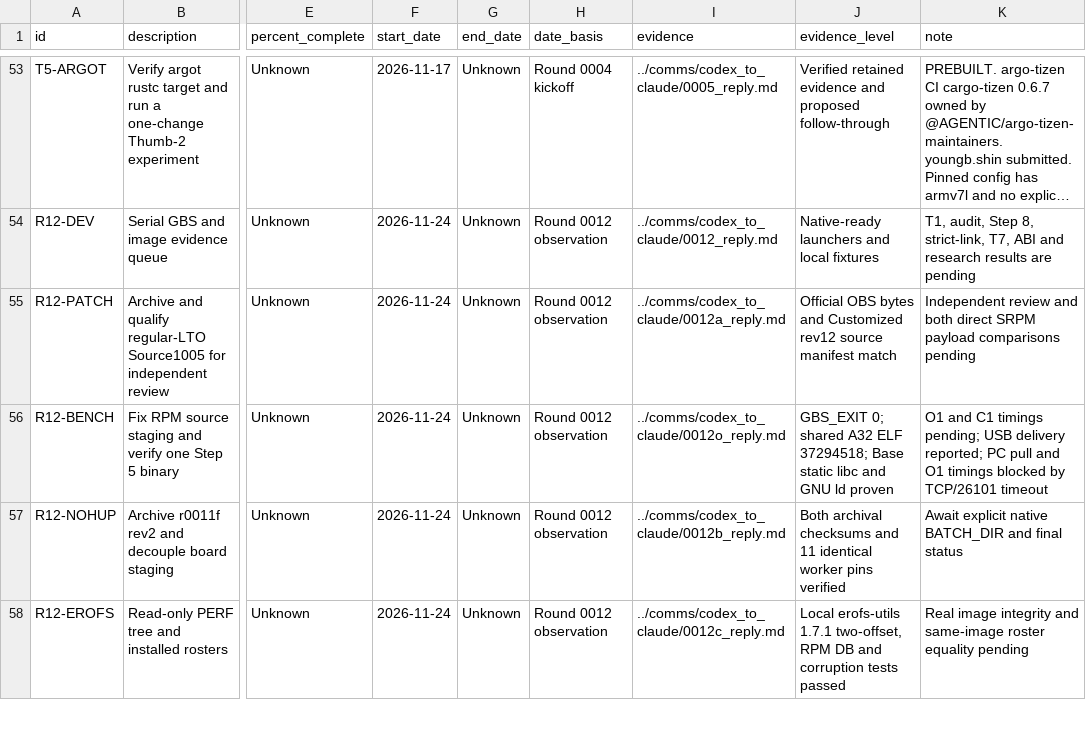
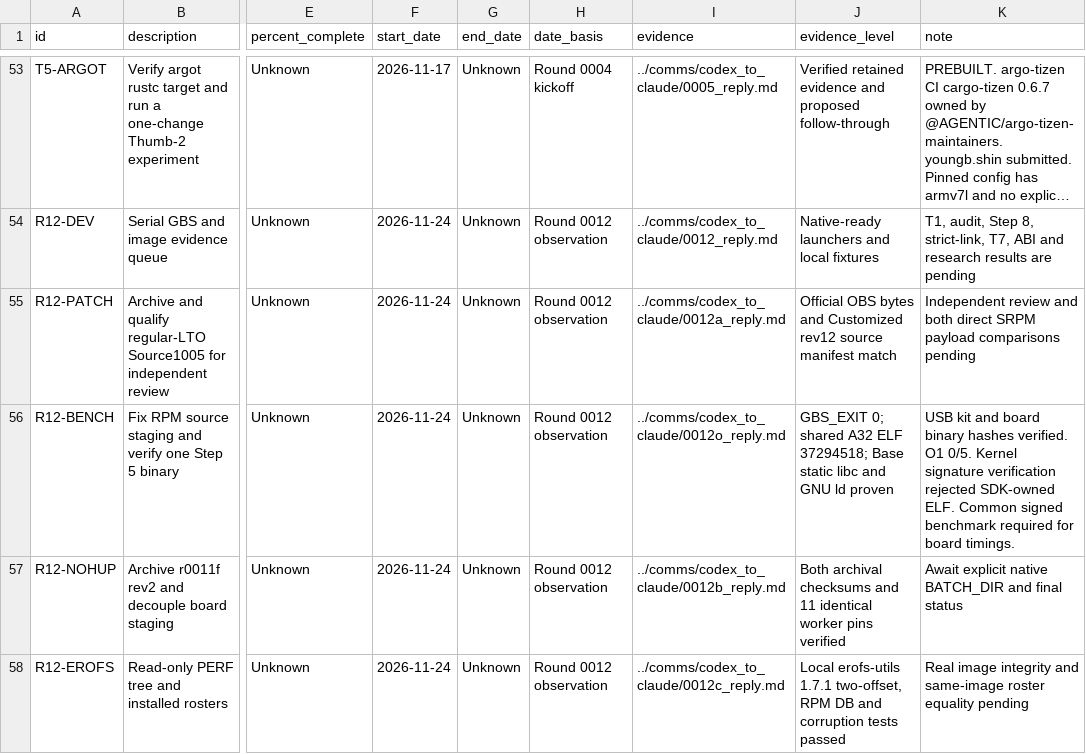
Before and after one commit to lhmax2010/analysis, a CSV file: artifacts/progress_tracker.csv, drawn as a sheet; only a part is shown, gaps mark what is left out; long unchanged cells end in …; the diff covers the shown part only; the diff names each change by its address in the sheet, - before the commit and + after, or states it on an @@ line.

Commit message:
Record O1 USB verification, boot evidence and benchmark signing gate

```diff
--- a/artifacts/progress_tracker.csv
+++ b/artifacts/progress_tracker.csv
-K56 (note): O1 and C1 timings pending; USB delivery reported; PC pull and O1 timings blocked by TCP/26101 timeout
+K56 (note): USB kit and board binary hashes verified. O1 0/5. Kernel signature verification rejected SDK-owned ELF. Common signed benchmark required for board timings.
```
Also changed, not shown: 2 edited cells elsewhere in this file, 23 other files.
